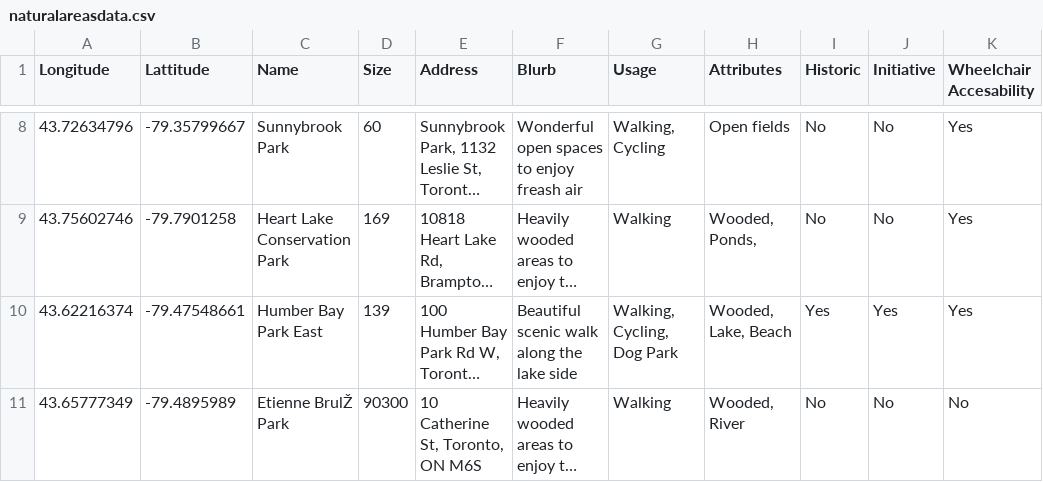
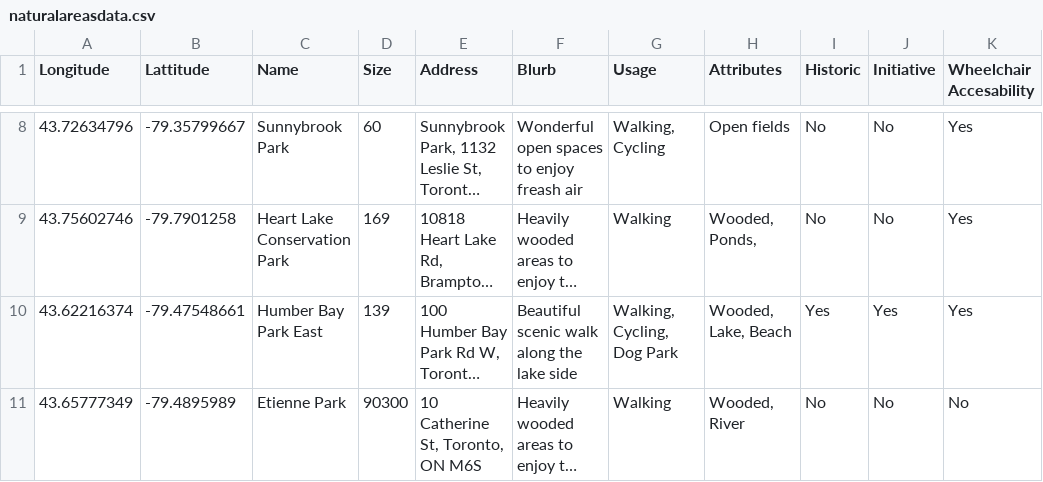
Before and after one commit to JennyPfeil/Mapping-Natural-Areas, a CSV file: naturalareasdata.csv, drawn as a sheet; only a part is shown, gaps mark what is left out; long unchanged cells end in …; the diff names each change by its address in the sheet, - before the commit and + after, or states it on an @@ line.

Commit message:
remove UTF characters

```diff
--- a/naturalareasdata.csv
+++ b/naturalareasdata.csv
-C11 (Name): Etienne BrulŽ Park
+C11 (Name): Etienne Park
```
